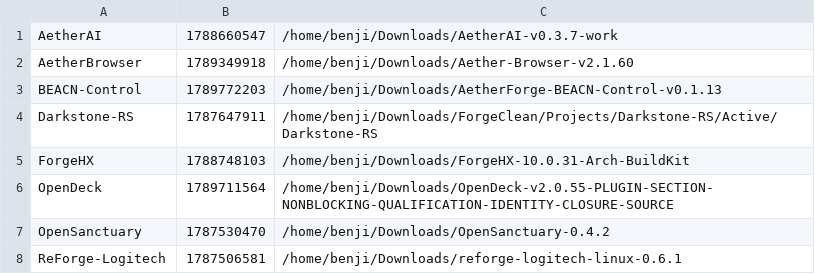
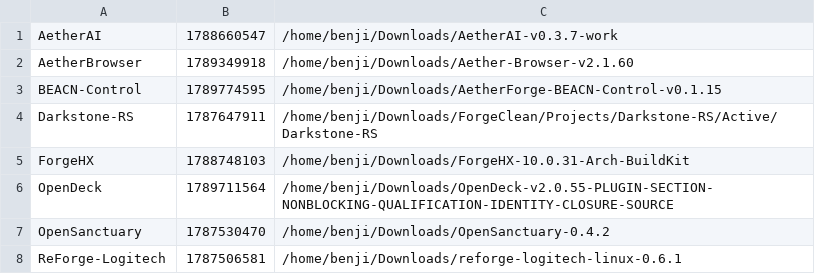
Before and after one commit to pattendnd1-png/AETHERFORGE, a TSV file: os/overlay/home__benji__.config__aetherforge/postreset-source-map.tsv, drawn as a sheet.

```diff
--- a/os/overlay/home__benji__.config__aetherforge/postreset-source-map.tsv
+++ b/os/overlay/home__benji__.config__aetherforge/postreset-source-map.tsv
@@ -2,3 +2,3 @@ AetherAI	1788660547	/home/benji/Downloads/AetherAI-v0.3.7-work
 AetherBrowser	1789349918	/home/benji/Downloads/Aether-Browser-v2.1.60
-BEACN-Control	1789772203	/home/benji/Downloads/AetherForge-BEACN-Control-v0.1.13
+BEACN-Control	1789774595	/home/benji/Downloads/AetherForge-BEACN-Control-v0.1.15
 Darkstone-RS	1787647911	/home/benji/Downloads/ForgeClean/Projects/Darkstone-RS/Active/Darkstone-RS
```
Also changed, not shown: 38 other files.
